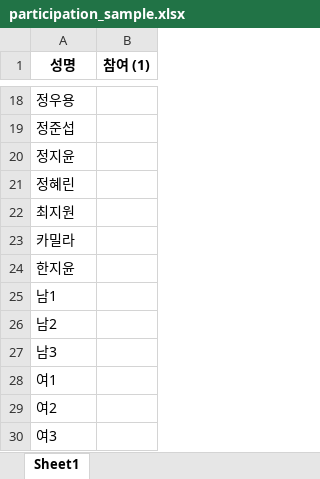
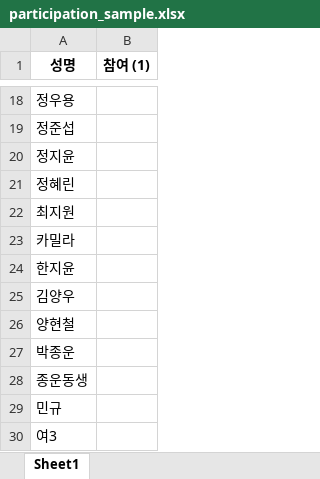
Before and after one commit to jy17347/tennis-matching, an Excel workbook: dataset/participation_sample.xlsx, sheet Sheet1, drawn as a sheet; only a part is shown, gaps mark what is left out; values as stored, in another font and other column widths than the file's, no borders; the diff names each change by its address in the sheet, - before the commit and + after, or states it on an @@ line.

```diff
--- a/dataset/participation_sample.xlsx (sheet Sheet1)
+++ b/dataset/participation_sample.xlsx (sheet Sheet1)
-A25 (성명): 남1
+A25 (성명): 김양우
-A26 (성명): 남2
+A26 (성명): 양현철
-A27 (성명): 남3
+A27 (성명): 박종운
-A28 (성명): 여1
+A28 (성명): 종운동생
-A29 (성명): 여2
+A29 (성명): 민규
```
Also changed, not shown: dataset/participation.xlsx.
